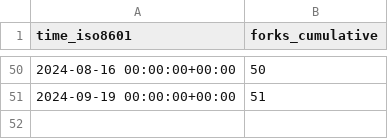
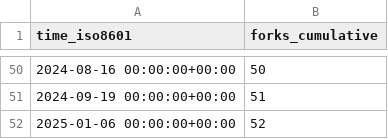
Before and after one commit to dylansdaniels/hnn_tracking_test, a CSV file: jonescompneurolab/hnn-core/ghrs-data/forks.csv, drawn as a sheet; only a part is shown, gaps mark what is left out; the diff names each change by its address in the sheet, - before the commit and + after, or states it on an @@ line.

```diff
--- a/jonescompneurolab/hnn-core/ghrs-data/forks.csv
+++ b/jonescompneurolab/hnn-core/ghrs-data/forks.csv
+row 52: 2025-01-06 00:00:00+00:00 | 52
```
